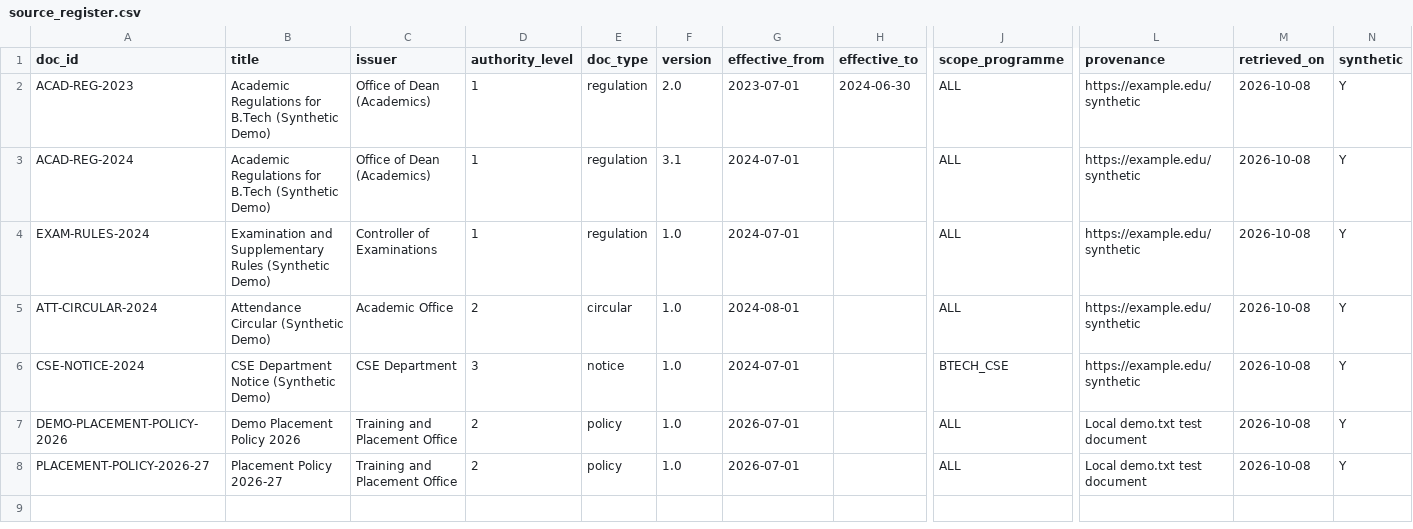
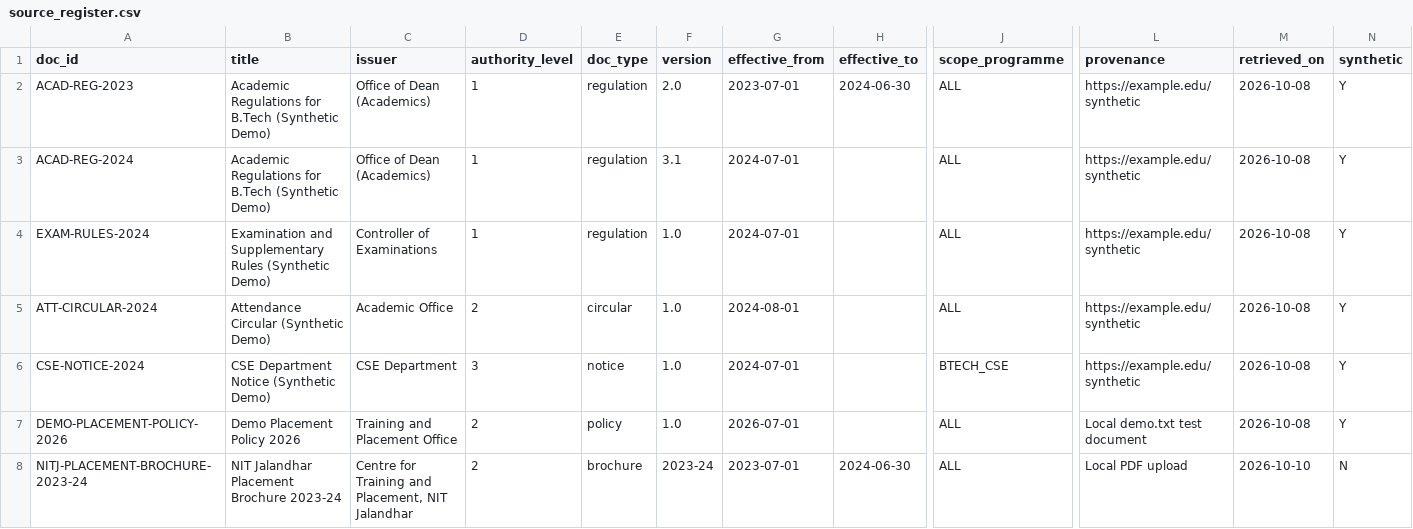
Before and after one commit to Nishchal05/hcl_project, a CSV file: data/source_register.csv, drawn as a sheet; only a part is shown, gaps mark what is left out; removed rows and columns are numbered as before the commit, all else as after; rows hold the shown columns only; the diff names each change by its address in the sheet, - before the commit and + after, or states it on an @@ line.

Commit message:
Add RAG improvements, section-aware retrieval, and project documentation

```diff
--- a/data/source_register.csv
+++ b/data/source_register.csv
-row 8: PLACEMENT-POLICY-2026-27 | Placement Policy 2026-27 | Training and Placement Office | 2 | policy | 1.0 | 2026-07-01 |  | ALL | Local demo.txt test document | 2026-10-08 | Y
+row 8: NITJ-PLACEMENT-BROCHURE-2023-24 | NIT Jalandhar Placement Brochure 2023-24 | Centre for Training and Placement, NIT Jalandhar | 2 | brochure | 2023-24 | 2023-07-01 | 2024-06-30 | ALL | Local PDF upload | 2026-10-10 | N
```
Also changed, not shown: 13 other files.
